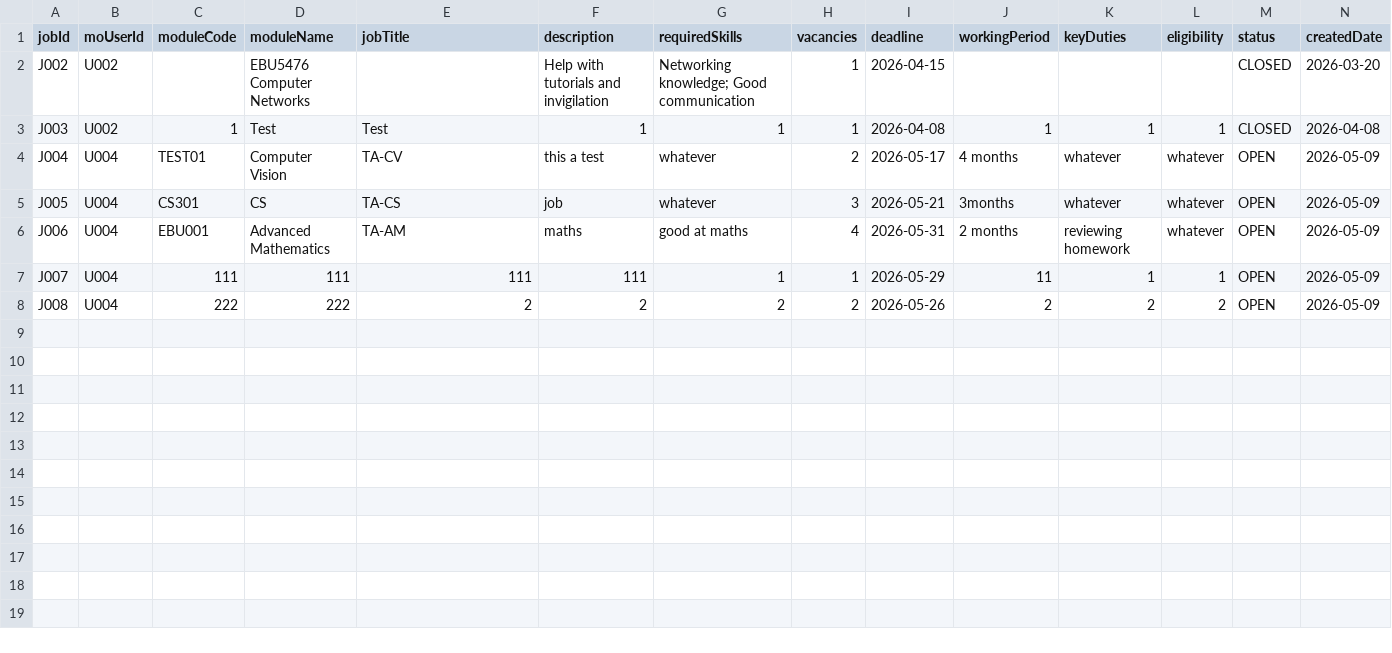
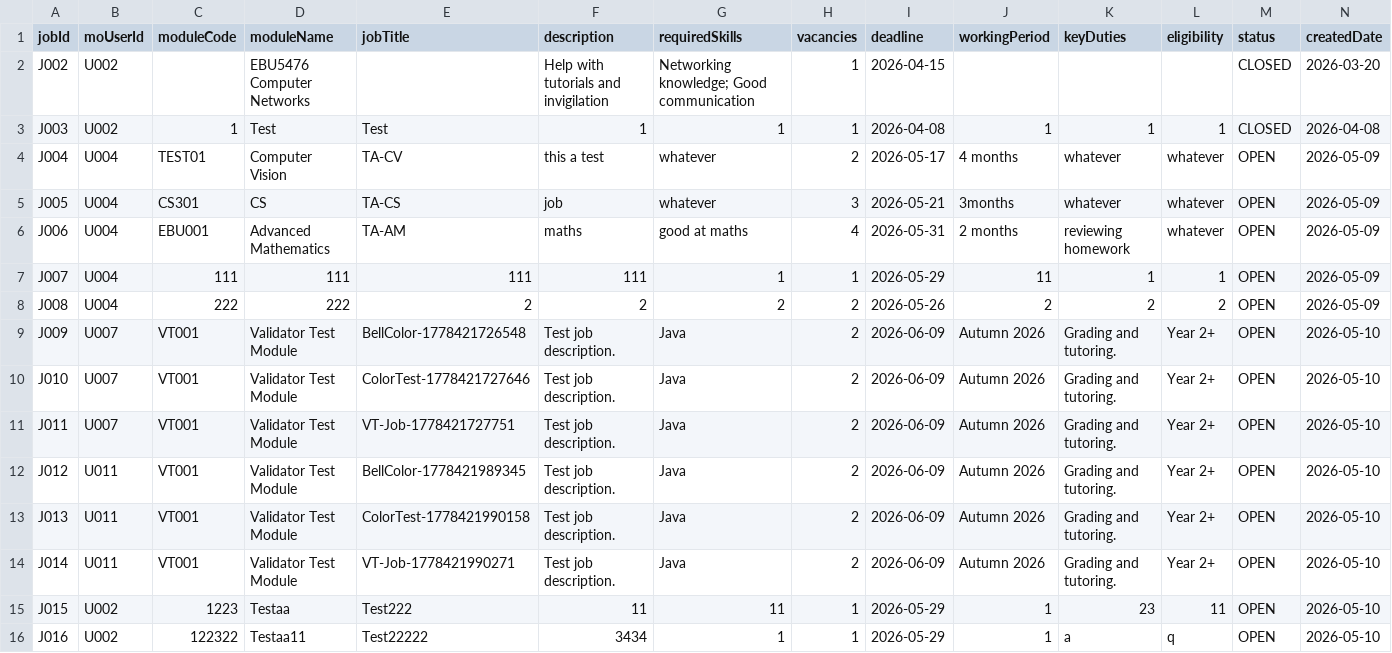
Before and after one commit to XUChenyou0216/EBU6304_Group101_Project, a CSV file: ta-recruitment/src/main/webapp/data/jobs.csv, drawn as a sheet.

```diff
--- a/ta-recruitment/src/main/webapp/data/jobs.csv
+++ b/ta-recruitment/src/main/webapp/data/jobs.csv
@@ -8 +8,9 @@ J007,U004,"111","111","111","111","1",1,2026-05-29,"11","1","1",OPEN,2026-05-09
 J008,U004,"222","222","2","2","2",2,2026-05-26,"2","2","2",OPEN,2026-05-09
+J009,U007,"VT001","Validator Test Module","BellColor-1778421726548","Test job description.","Java",2,2026-06-09,"Autumn 2026","Grading and tutoring.","Year 2+",OPEN,2026-05-10
+J010,U007,"VT001","Validator Test Module","ColorTest-1778421727646","Test job description.","Java",2,2026-06-09,"Autumn 2026","Grading and tutoring.","Year 2+",OPEN,2026-05-10
+J011,U007,"VT001","Validator Test Module","VT-Job-1778421727751","Test job description.","Java",2,2026-06-09,"Autumn 2026","Grading and tutoring.","Year 2+",OPEN,2026-05-10
+J012,U011,"VT001","Validator Test Module","BellColor-1778421989345","Test job description.","Java",2,2026-06-09,"Autumn 2026","Grading and tutoring.","Year 2+",OPEN,2026-05-10
+J013,U011,"VT001","Validator Test Module","ColorTest-1778421990158","Test job description.","Java",2,2026-06-09,"Autumn 2026","Grading and tutoring.","Year 2+",OPEN,2026-05-10
+J014,U011,"VT001","Validator Test Module","VT-Job-1778421990271","Test job description.","Java",2,2026-06-09,"Autumn 2026","Grading and tutoring.","Year 2+",OPEN,2026-05-10
+J015,U002,"1223","Testaa","Test222","11","11",1,2026-05-29,"1","23","11",OPEN,2026-05-10
+J016,U002,"122322","Testaa11","Test22222","3434","1",1,2026-05-29,"1","a","q",OPEN,2026-05-10
```
Also changed, not shown: ta-recruitment/src/main/webapp/data/applications.csv, ta-recruitment/src/main/webapp/data/notifications.csv, 3 other files.
